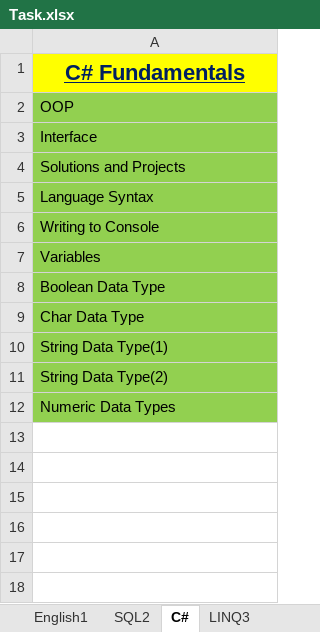
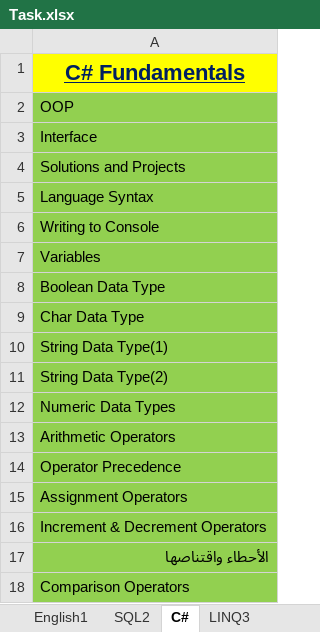
Before and after one commit to Farouk-Ahmed/Task, an Excel workbook: Task.xlsx, sheet C#, drawn as a sheet; values as stored, in another font and other column widths than the file's, no borders; the diff names each change by its address in the sheet, - before the commit and + after, or states it on an @@ line.

Commit message:
Task3

```diff
--- a/Task.xlsx (sheet C#)
+++ b/Task.xlsx (sheet C#)
+row 13: Arithmetic Operators
+row 14: Operator Precedence
+row 15: Assignment Operators
+row 16: Increment & Decrement Operators
+row 17: الأحطاء واقتناصها
+row 18: Comparison Operators
```
Also changed, not shown: sheet English1.
